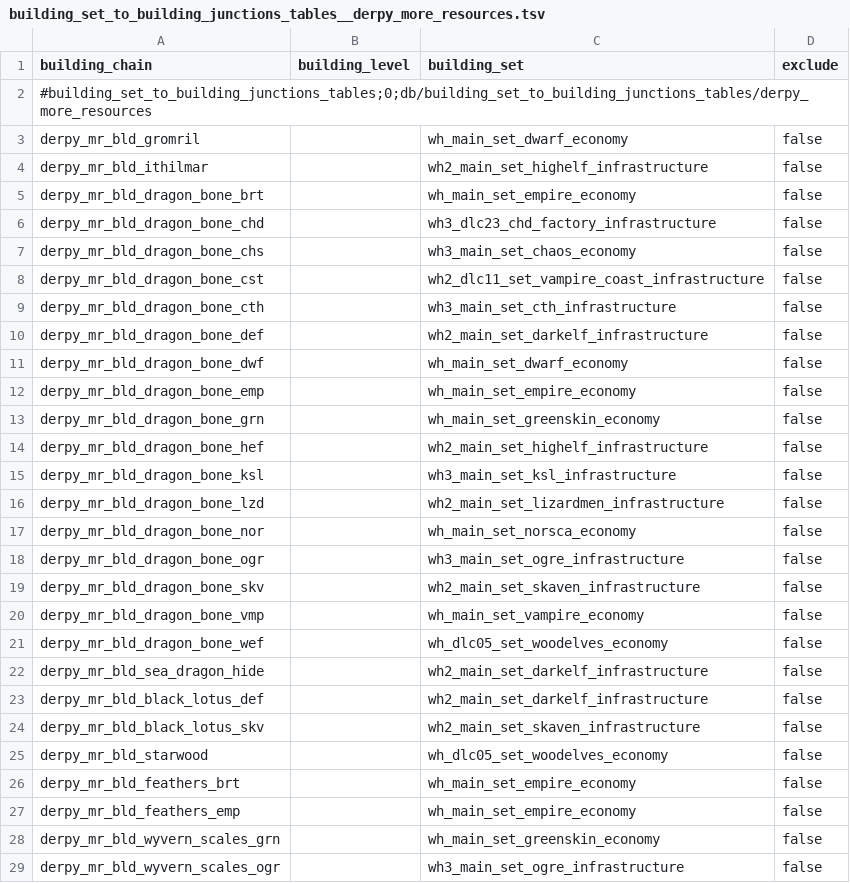
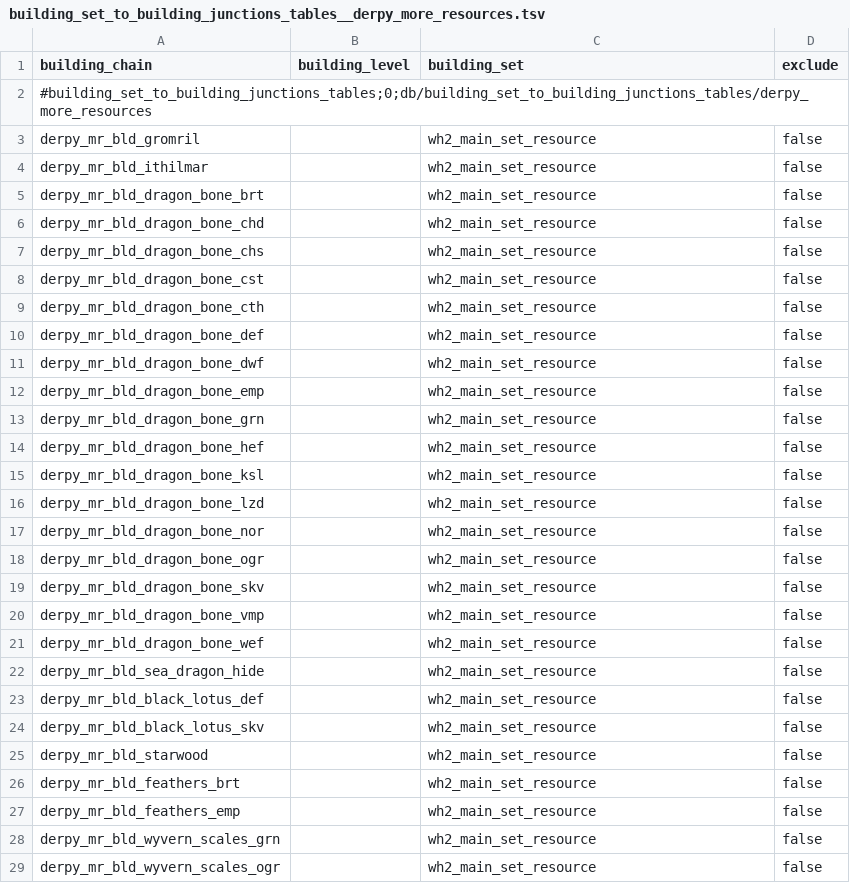
Before and after one commit to DerpyNewb/derpy-resource-overhaul, a TSV file: Modding Files/source/resource_overhaul/building_set_to_building_junctions_tables__derpy_more_resources.tsv, drawn as a sheet.

```diff
--- a/Modding Files/source/resource_overhaul/building_set_to_building_junctions_tables__derpy_more_resources.tsv
+++ b/Modding Files/source/resource_overhaul/building_set_to_building_junctions_tables__derpy_more_resources.tsv
@@ -2,28 +2,28 @@ building_chain	building_level	building_set	exclude
 #building_set_to_building_junctions_tables;0;db/building_set_to_building_junctions_tables/derpy_more_resources
-derpy_mr_bld_gromril		wh_main_set_dwarf_economy	false
-derpy_mr_bld_ithilmar		wh2_main_set_highelf_infrastructure	false
-derpy_mr_bld_dragon_bone_brt		wh_main_set_empire_economy	false
-derpy_mr_bld_dragon_bone_chd		wh3_dlc23_chd_factory_infrastructure	false
-derpy_mr_bld_dragon_bone_chs		wh3_main_set_chaos_economy	false
-derpy_mr_bld_dragon_bone_cst		wh2_dlc11_set_vampire_coast_infrastructure	false
-derpy_mr_bld_dragon_bone_cth		wh3_main_set_cth_infrastructure	false
-derpy_mr_bld_dragon_bone_def		wh2_main_set_darkelf_infrastructure	false
-derpy_mr_bld_dragon_bone_dwf		wh_main_set_dwarf_economy	false
-derpy_mr_bld_dragon_bone_emp		wh_main_set_empire_economy	false
-derpy_mr_bld_dragon_bone_grn		wh_main_set_greenskin_economy	false
-derpy_mr_bld_dragon_bone_hef		wh2_main_set_highelf_infrastructure	false
-derpy_mr_bld_dragon_bone_ksl		wh3_main_set_ksl_infrastructure	false
-derpy_mr_bld_dragon_bone_lzd		wh2_main_set_lizardmen_infrastructure	false
-derpy_mr_bld_dragon_bone_nor		wh_main_set_norsca_economy	false
-derpy_mr_bld_dragon_bone_ogr		wh3_main_set_ogre_infrastructure	false
-derpy_mr_bld_dragon_bone_skv		wh2_main_set_skaven_infrastructure	false
-derpy_mr_bld_dragon_bone_vmp		wh_main_set_vampire_economy	false
-derpy_mr_bld_dragon_bone_wef		wh_dlc05_set_woodelves_economy	false
-derpy_mr_bld_sea_dragon_hide		wh2_main_set_darkelf_infrastructure	false
-derpy_mr_bld_black_lotus_def		wh2_main_set_darkelf_infrastructure	false
-derpy_mr_bld_black_lotus_skv		wh2_main_set_skaven_infrastructure	false
-derpy_mr_bld_starwood		wh_dlc05_set_woodelves_economy	false
-derpy_mr_bld_feathers_brt		wh_main_set_empire_economy	false
-derpy_mr_bld_feathers_emp		wh_main_set_empire_economy	false
-derpy_mr_bld_wyvern_scales_grn		wh_main_set_greenskin_economy	false
-derpy_mr_bld_wyvern_scales_ogr		wh3_main_set_ogre_infrastructure	false
+derpy_mr_bld_gromril		wh2_main_set_resource	false
+derpy_mr_bld_ithilmar		wh2_main_set_resource	false
+derpy_mr_bld_dragon_bone_brt		wh2_main_set_resource	false
+derpy_mr_bld_dragon_bone_chd		wh2_main_set_resource	false
+derpy_mr_bld_dragon_bone_chs		wh2_main_set_resource	false
+derpy_mr_bld_dragon_bone_cst		wh2_main_set_resource	false
+derpy_mr_bld_dragon_bone_cth		wh2_main_set_resource	false
+derpy_mr_bld_dragon_bone_def		wh2_main_set_resource	false
+derpy_mr_bld_dragon_bone_dwf		wh2_main_set_resource	false
+derpy_mr_bld_dragon_bone_emp		wh2_main_set_resource	false
+derpy_mr_bld_dragon_bone_grn		wh2_main_set_resource	false
+derpy_mr_bld_dragon_bone_hef		wh2_main_set_resource	false
+derpy_mr_bld_dragon_bone_ksl		wh2_main_set_resource	false
+derpy_mr_bld_dragon_bone_lzd		wh2_main_set_resource	false
+derpy_mr_bld_dragon_bone_nor		wh2_main_set_resource	false
+derpy_mr_bld_dragon_bone_ogr		wh2_main_set_resource	false
+derpy_mr_bld_dragon_bone_skv		wh2_main_set_resource	false
+derpy_mr_bld_dragon_bone_vmp		wh2_main_set_resource	false
+derpy_mr_bld_dragon_bone_wef		wh2_main_set_resource	false
+derpy_mr_bld_sea_dragon_hide		wh2_main_set_resource	false
+derpy_mr_bld_black_lotus_def		wh2_main_set_resource	false
+derpy_mr_bld_black_lotus_skv		wh2_main_set_resource	false
+derpy_mr_bld_starwood		wh2_main_set_resource	false
+derpy_mr_bld_feathers_brt		wh2_main_set_resource	false
+derpy_mr_bld_feathers_emp		wh2_main_set_resource	false
+derpy_mr_bld_wyvern_scales_grn		wh2_main_set_resource	false
+derpy_mr_bld_wyvern_scales_ogr		wh2_main_set_resource	false
```
Also changed, not shown: Modding Files/source/resource_overhaul/building_effects_junction_tables__derpy_more_resources_oldworld.tsv, Modding Files/source/resource_overhaul/effect_bundles_to_effects_junctions_tables__derpy_more_resources.tsv, 38 other files.
